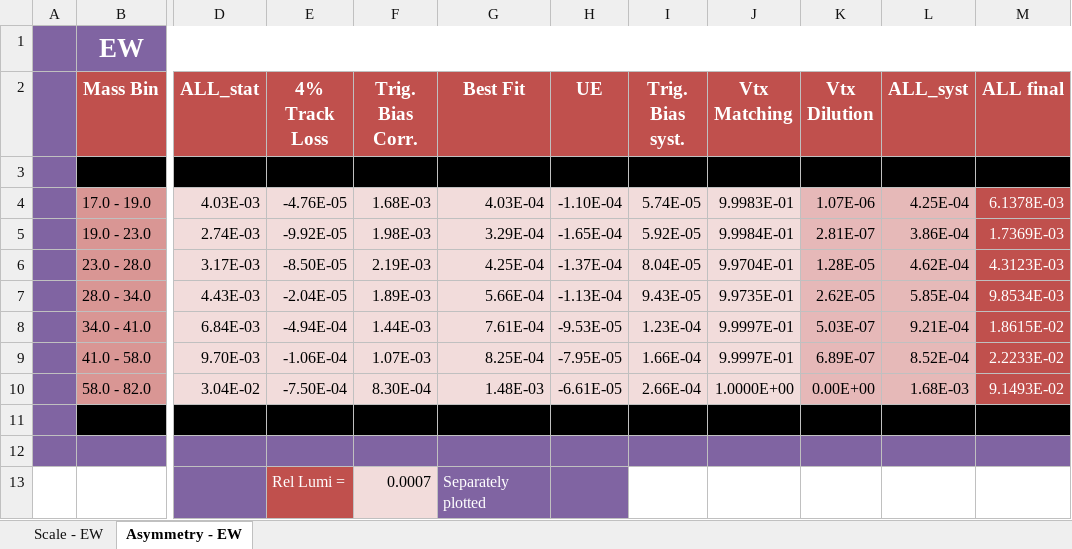
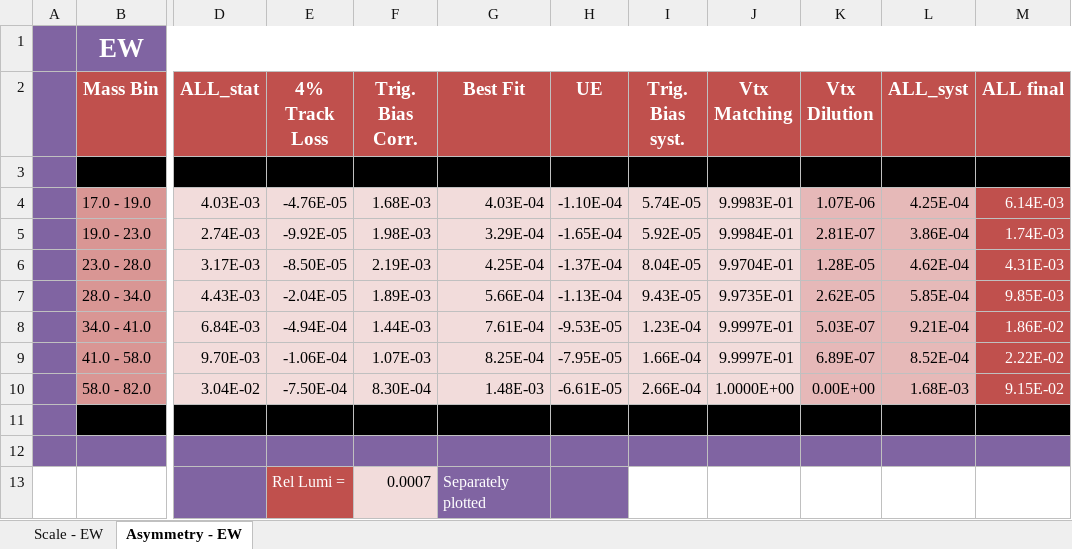
Before and after one commit to NickLukow/DijetALL, an Excel workbook: Sheets/DiJet-EW.xlsx, sheet Asymmetry - EW, drawn as a sheet; only a part is shown, gaps mark what is left out; values as stored, in another font and other column widths than the file's, no borders; the diff names each change by its address in the sheet, - before the commit and + after, or states it on an @@ line.

```diff
--- a/Sheets/DiJet-EW.xlsx (sheet Asymmetry - EW)
+++ b/Sheets/DiJet-EW.xlsx (sheet Asymmetry - EW)
-M4 (ALL final): 6.1378E-03
+M4 (ALL final): 6.14E-03
-M5 (ALL final): 1.7369E-03
+M5 (ALL final): 1.74E-03
-M6 (ALL final): 4.3123E-03
+M6 (ALL final): 4.31E-03
-M7 (ALL final): 9.8534E-03
+M7 (ALL final): 9.85E-03
-M8 (ALL final): 1.8615E-02
+M8 (ALL final): 1.86E-02
-M9 (ALL final): 2.2233E-02
+M9 (ALL final): 2.22E-02
-M10 (ALL final): 9.1493E-02
+M10 (ALL final): 9.15E-02
```
Also changed, not shown: sheet Scale - EW, Sheets/DiJet-EEWW.xlsx, 3 other files.
